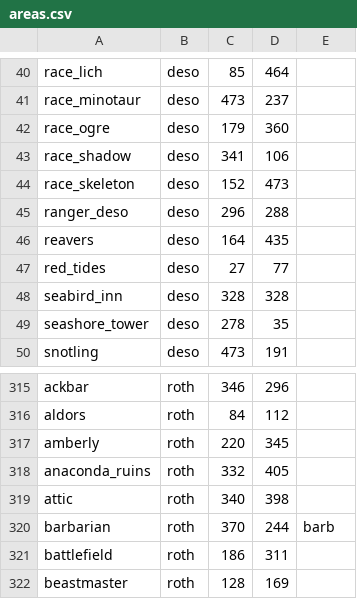
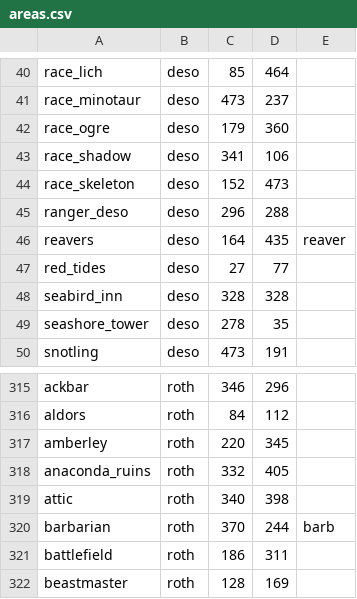
Before and after one commit to sbaker48/marvtf, a CSV file: areas.csv, drawn as a sheet; only a part is shown, gaps mark what is left out.

```diff
--- a/areas.csv
+++ b/areas.csv
@@ -45,3 +45,3 @@ race_skeleton,deso,152,473,
 ranger_deso,deso,296,288,
-reavers,deso,164,435,
+reavers,deso,164,435,reaver
 red_tides,deso,27,77,
@@ -316,3 +316,3 @@ ackbar,roth,346,296,
 aldors,roth,84,112,
-amberly,roth,220,345,
+amberley,roth,220,345,
 anaconda_ruins,roth,332,405,
```
Also changed, not shown: 8 other files.
